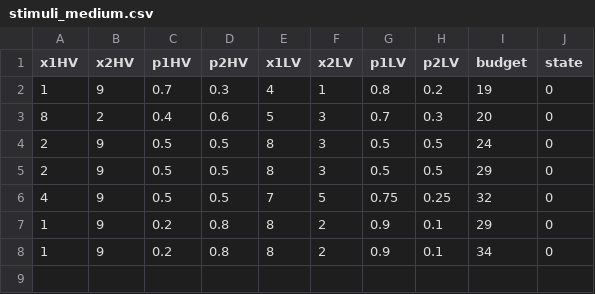
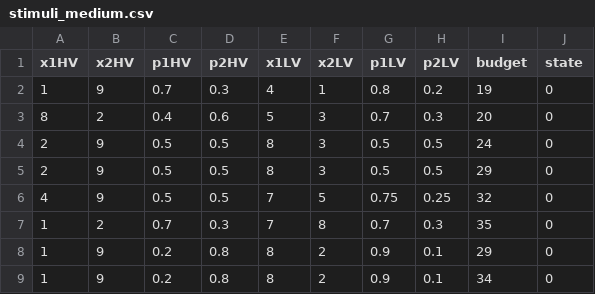
Before and after one commit to MathiasDurrer/Goals-and-experience, a CSV file: experiment/code/rsft-gain-loss-experiment-master/rsft_gain_loss_experiment/static/stimuli/stimuli_medium.csv, drawn as a sheet.

```diff
--- a/experiment/code/rsft-gain-loss-experiment-master/rsft_gain_loss_experiment/static/stimuli/stimuli_medium.csv
+++ b/experiment/code/rsft-gain-loss-experiment-master/rsft_gain_loss_experiment/static/stimuli/stimuli_medium.csv
@@ -6,2 +6,3 @@ x1HV,x2HV,p1HV,p2HV,x1LV,x2LV,p1LV,p2LV,budget,state
 4,9,0.5,0.5,7,5,0.75,0.25,32,0
+1,2,0.7,0.3,7,8,0.7,0.3,35,0
 1,9,0.2,0.8,8,2,0.9,0.1,29,0
```
Also changed, not shown: experiment/code/rsft-gain-loss-experiment-master/rsft_gain_loss_experiment/static/stimuli/stimuli_easy.csv, experiment/code/rsft-gain-loss-experiment-master/rsft_gain_loss_experiment/static/stimuli/stimuli_hard.csv, 57 other files.
